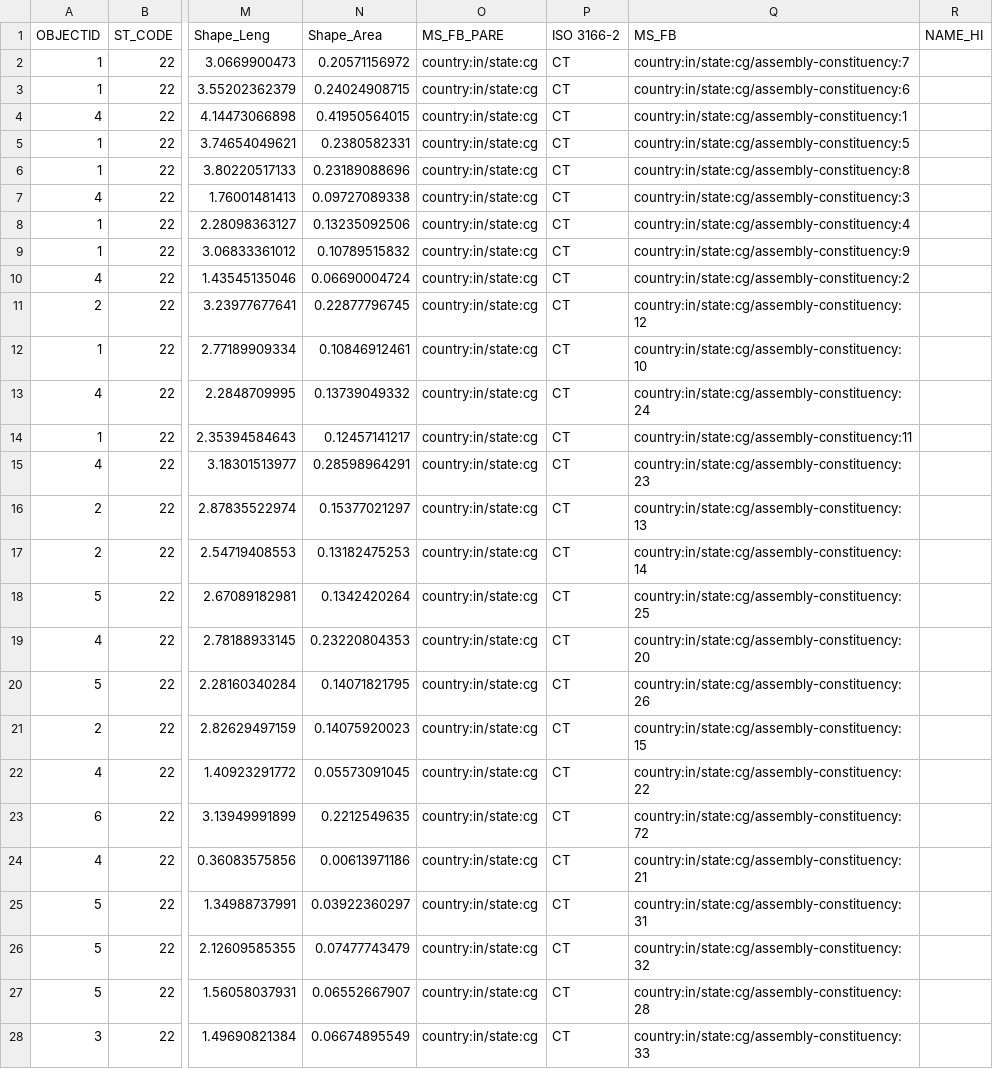
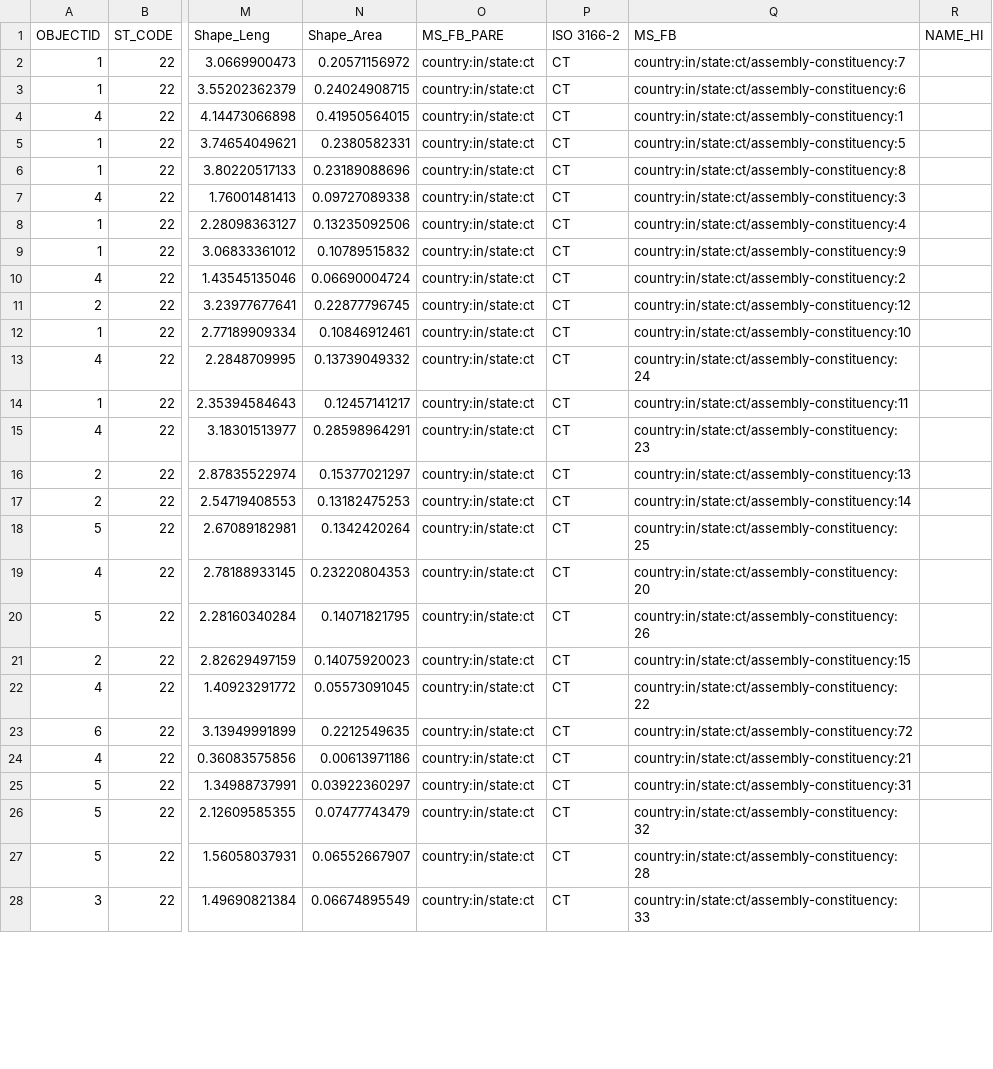
Before and after one commit to everypolitician/proto-commons-india, a CSV file: boundaries/build/chhattisgarh-ac/chhattisgarh-ac.csv, drawn as a sheet; only a part is shown, gaps mark what is left out; the diff covers the shown part only; the diff names each change by its address in the sheet, - before the commit and + after, or states it on an @@ line.

Commit message:
Fix: Update Chhattisgarh to use correct ISO state code

```diff
--- a/boundaries/build/chhattisgarh-ac/chhattisgarh-ac.csv
+++ b/boundaries/build/chhattisgarh-ac/chhattisgarh-ac.csv
-O2:O28 (MS_FB_PARE): country:in/state:cg
+O2:O28 (MS_FB_PARE): country:in/state:ct
-Q2 (MS_FB): country:in/state:cg/assembly-constituency:7
+Q2 (MS_FB): country:in/state:ct/assembly-constituency:7
-Q3 (MS_FB): country:in/state:cg/assembly-constituency:6
+Q3 (MS_FB): country:in/state:ct/assembly-constituency:6
-Q4 (MS_FB): country:in/state:cg/assembly-constituency:1
+Q4 (MS_FB): country:in/state:ct/assembly-constituency:1
-Q5 (MS_FB): country:in/state:cg/assembly-constituency:5
+Q5 (MS_FB): country:in/state:ct/assembly-constituency:5
-Q6 (MS_FB): country:in/state:cg/assembly-constituency:8
+Q6 (MS_FB): country:in/state:ct/assembly-constituency:8
-Q7 (MS_FB): country:in/state:cg/assembly-constituency:3
+Q7 (MS_FB): country:in/state:ct/assembly-constituency:3
-Q8 (MS_FB): country:in/state:cg/assembly-constituency:4
+Q8 (MS_FB): country:in/state:ct/assembly-constituency:4
-Q9 (MS_FB): country:in/state:cg/assembly-constituency:9
+Q9 (MS_FB): country:in/state:ct/assembly-constituency:9
-Q10 (MS_FB): country:in/state:cg/assembly-constituency:2
+Q10 (MS_FB): country:in/state:ct/assembly-constituency:2
-Q11 (MS_FB): country:in/state:cg/assembly-constituency:12
+Q11 (MS_FB): country:in/state:ct/assembly-constituency:12
-Q12 (MS_FB): country:in/state:cg/assembly-constituency:10
+Q12 (MS_FB): country:in/state:ct/assembly-constituency:10
-Q13 (MS_FB): country:in/state:cg/assembly-constituency:24
+Q13 (MS_FB): country:in/state:ct/assembly-constituency:24
-Q14 (MS_FB): country:in/state:cg/assembly-constituency:11
+Q14 (MS_FB): country:in/state:ct/assembly-constituency:11
-Q15 (MS_FB): country:in/state:cg/assembly-constituency:23
+Q15 (MS_FB): country:in/state:ct/assembly-constituency:23
-Q16 (MS_FB): country:in/state:cg/assembly-constituency:13
+Q16 (MS_FB): country:in/state:ct/assembly-constituency:13
-Q17 (MS_FB): country:in/state:cg/assembly-constituency:14
+Q17 (MS_FB): country:in/state:ct/assembly-constituency:14
-Q18 (MS_FB): country:in/state:cg/assembly-constituency:25
+Q18 (MS_FB): country:in/state:ct/assembly-constituency:25
-Q19 (MS_FB): country:in/state:cg/assembly-constituency:20
+Q19 (MS_FB): country:in/state:ct/assembly-constituency:20
-Q20 (MS_FB): country:in/state:cg/assembly-constituency:26
+Q20 (MS_FB): country:in/state:ct/assembly-constituency:26
-Q21 (MS_FB): country:in/state:cg/assembly-constituency:15
+Q21 (MS_FB): country:in/state:ct/assembly-constituency:15
-Q22 (MS_FB): country:in/state:cg/assembly-constituency:22
+Q22 (MS_FB): country:in/state:ct/assembly-constituency:22
-Q23 (MS_FB): country:in/state:cg/assembly-constituency:72
+Q23 (MS_FB): country:in/state:ct/assembly-constituency:72
-Q24 (MS_FB): country:in/state:cg/assembly-constituency:21
+Q24 (MS_FB): country:in/state:ct/assembly-constituency:21
-Q25 (MS_FB): country:in/state:cg/assembly-constituency:31
+Q25 (MS_FB): country:in/state:ct/assembly-constituency:31
-Q26 (MS_FB): country:in/state:cg/assembly-constituency:32
+Q26 (MS_FB): country:in/state:ct/assembly-constituency:32
-Q27 (MS_FB): country:in/state:cg/assembly-constituency:28
+Q27 (MS_FB): country:in/state:ct/assembly-constituency:28
-Q28 (MS_FB): country:in/state:cg/assembly-constituency:33
+Q28 (MS_FB): country:in/state:ct/assembly-constituency:33
```
Also changed, not shown: 126 edited cells elsewhere in this file.
